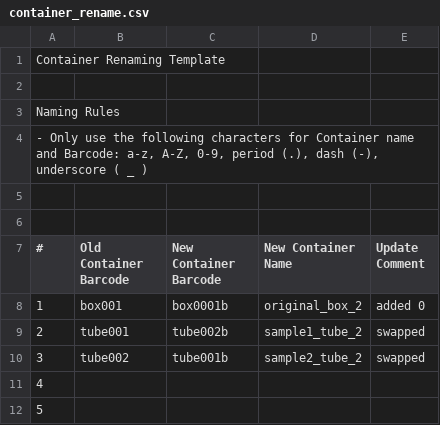
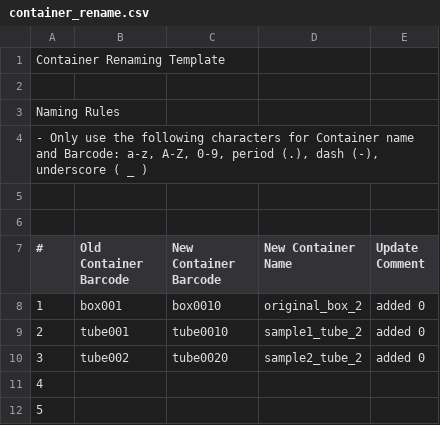
Before and after one commit to c3g/freezeman, a CSV file: backend/fms_core/example_data/csv/container_rename.csv, drawn as a sheet.

Commit message:
Changes to Container rename template tests

```diff
--- a/backend/fms_core/example_data/csv/container_rename.csv
+++ b/backend/fms_core/example_data/csv/container_rename.csv
@@ -7,5 +7,5 @@ Naming Rules,,,,
 #,Old Container Barcode,New Container Barcode,New Container Name,Update Comment
-1,box001,box0001b,original_box_2,added 0
-2,tube001,tube002b,sample1_tube_2,swapped
-3,tube002,tube001b,sample2_tube_2,swapped
+1,box001,box0010,original_box_2,added 0
+2,tube001,tube0010,sample1_tube_2,added 0
+3,tube002,tube0020,sample2_tube_2,added 0
 4,,,,
```
Also changed, not shown: 3 other files.
